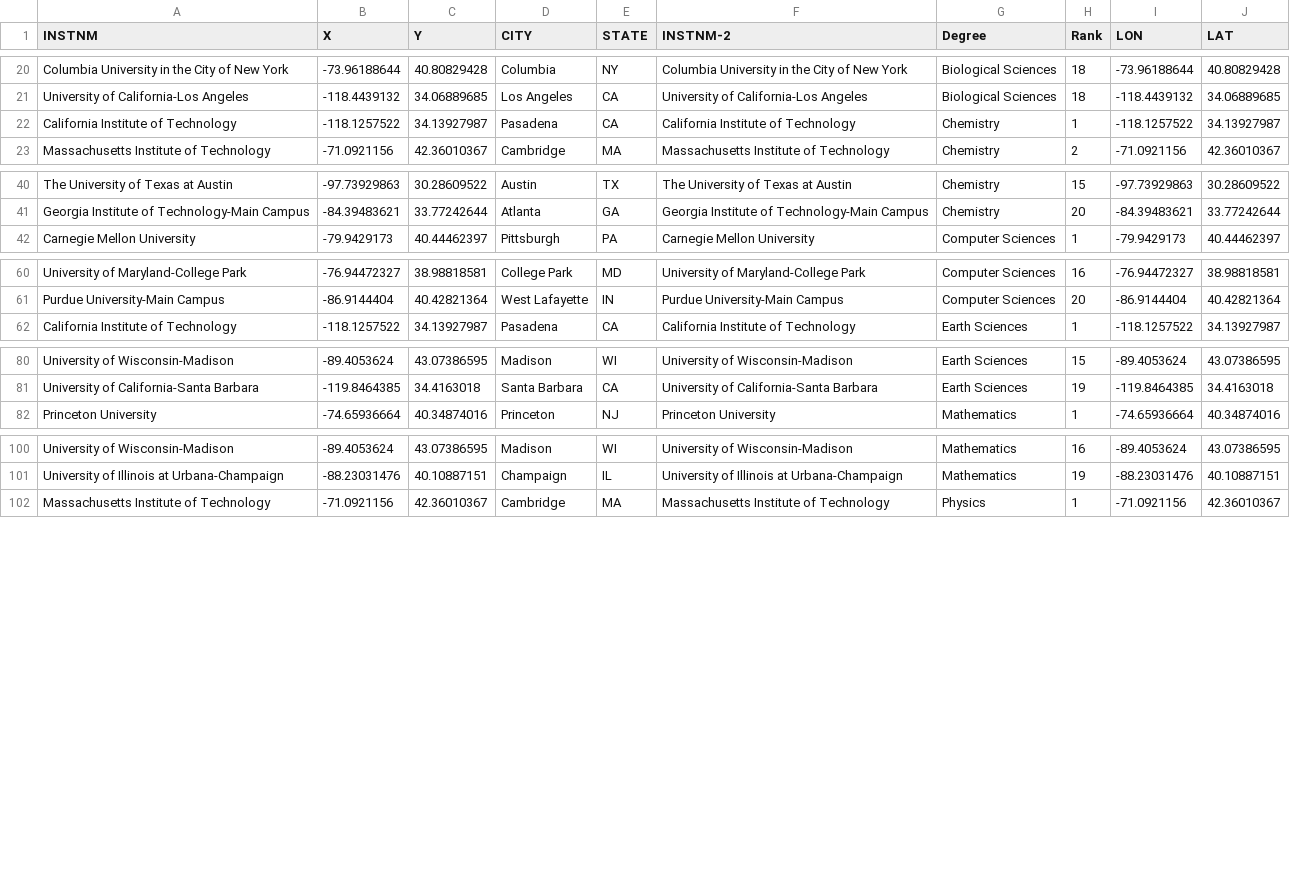
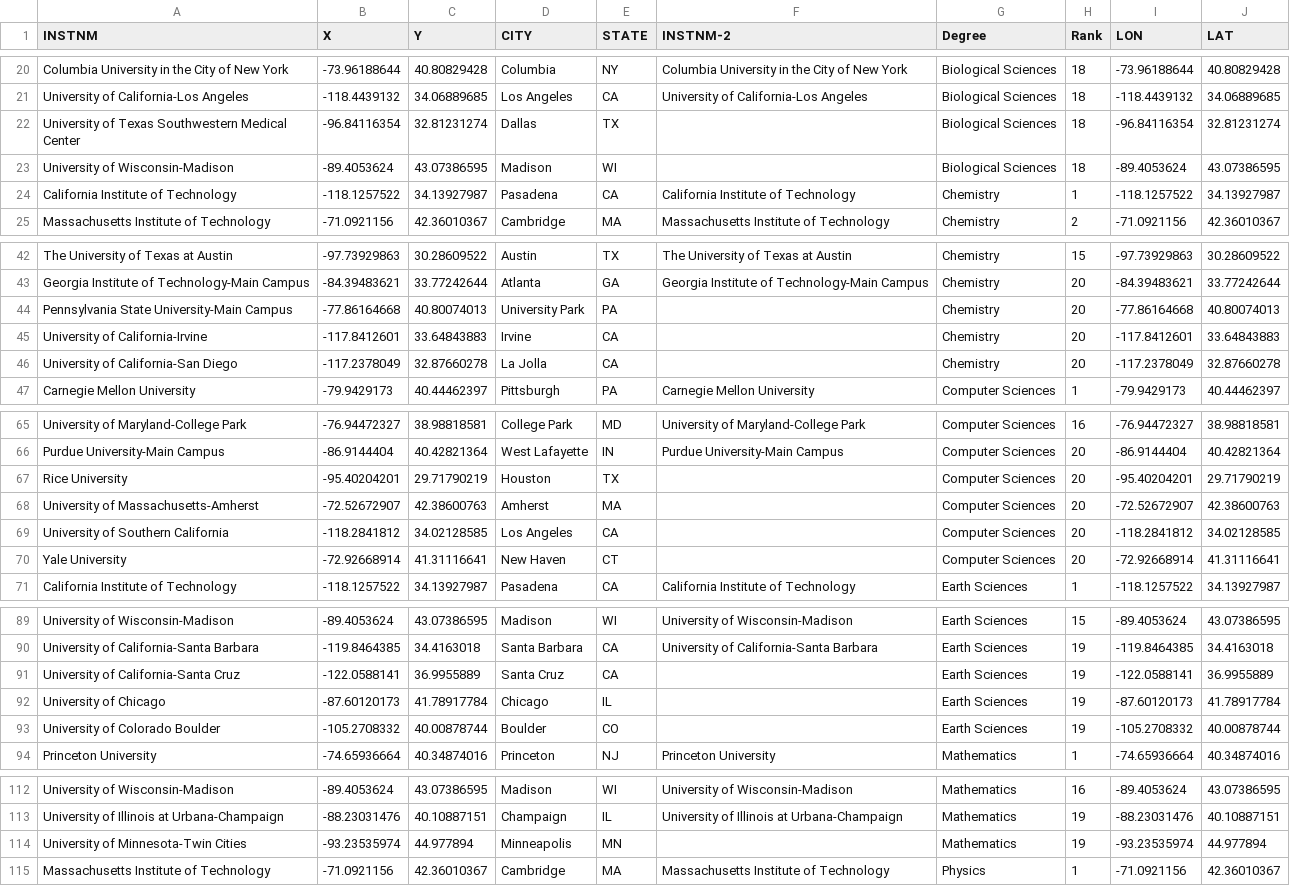
Before and after one commit to dianess/Brute-Force-Grad-College-Rankings-Map, a CSV file: Universities_for_Science/data/scirk.csv, drawn as a sheet; only a part is shown, gaps mark what is left out; the diff covers the shown part only.

Commit message:
improving science data

```diff
--- a/Universities_for_Science/data/scirk.csv
+++ b/Universities_for_Science/data/scirk.csv
@@ -21,2 +21,4 @@ Columbia University in the City of New York,-73.96188644,40.80829428,Columbia,NY
 University of California-Los Angeles,-118.4439132,34.06889685,Los Angeles,CA,University of California-Los Angeles,Biological Sciences,18,-118.4439132,34.06889685
+University of Texas Southwestern Medical Center,-96.84116354,32.81231274,Dallas,TX,,Biological Sciences,18,-96.84116354,32.81231274
+University of Wisconsin-Madison,-89.4053624,43.07386595,Madison,WI,,Biological Sciences,18,-89.4053624,43.07386595
 California Institute of Technology,-118.1257522,34.13927987,Pasadena,CA,California Institute of Technology,Chemistry,1,-118.1257522,34.13927987
@@ -41,2 +43,5 @@ The University of Texas at Austin,-97.73929863,30.28609522,Austin,TX,The Univers
 Georgia Institute of Technology-Main Campus,-84.39483621,33.77242644,Atlanta,GA,Georgia Institute of Technology-Main Campus,Chemistry,20,-84.39483621,33.77242644
+Pennsylvania State University-Main Campus,-77.86164668,40.80074013,University Park,PA,,Chemistry,20,-77.86164668,40.80074013
+University of California-Irvine,-117.8412601,33.64843883,Irvine,CA,,Chemistry,20,-117.8412601,33.64843883
+University of California-San Diego,-117.2378049,32.87660278,La Jolla,CA,,Chemistry,20,-117.2378049,32.87660278
 Carnegie Mellon University,-79.9429173,40.44462397,Pittsburgh,PA,Carnegie Mellon University,Computer Sciences,1,-79.9429173,40.44462397
@@ -61,2 +66,6 @@ University of Maryland-College Park,-76.94472327,38.98818581,College Park,MD,Uni
 Purdue University-Main Campus,-86.9144404,40.42821364,West Lafayette,IN,Purdue University-Main Campus,Computer Sciences,20,-86.9144404,40.42821364
+Rice University,-95.40204201,29.71790219,Houston,TX,,Computer Sciences,20,-95.40204201,29.71790219
+University of Massachusetts-Amherst,-72.52672907,42.38600763,Amherst,MA,,Computer Sciences,20,-72.52672907,42.38600763
+University of Southern California,-118.2841812,34.02128585,Los Angeles,CA,,Computer Sciences,20,-118.2841812,34.02128585
+Yale University,-72.92668914,41.31116641,New Haven,CT,,Computer Sciences,20,-72.92668914,41.31116641
 California Institute of Technology,-118.1257522,34.13927987,Pasadena,CA,California Institute of Technology,Earth Sciences,1,-118.1257522,34.13927987
@@ -81,2 +90,5 @@ University of Wisconsin-Madison,-89.4053624,43.07386595,Madison,WI,University of
 University of California-Santa Barbara,-119.8464385,34.4163018,Santa Barbara,CA,University of California-Santa Barbara,Earth Sciences,19,-119.8464385,34.4163018
+University of California-Santa Cruz,-122.0588141,36.9955889,Santa Cruz,CA,,Earth Sciences,19,-122.0588141,36.9955889
+University of Chicago,-87.60120173,41.78917784,Chicago,IL,,Earth Sciences,19,-87.60120173,41.78917784
+University of Colorado Boulder,-105.2708332,40.00878744,Boulder,CO,,Earth Sciences,19,-105.2708332,40.00878744
 Princeton University,-74.65936664,40.34874016,Princeton,NJ,Princeton University,Mathematics,1,-74.65936664,40.34874016
@@ -101,2 +113,3 @@ University of Wisconsin-Madison,-89.4053624,43.07386595,Madison,WI,University of
 University of Illinois at Urbana-Champaign,-88.23031476,40.10887151,Champaign,IL,University of Illinois at Urbana-Champaign,Mathematics,19,-88.23031476,40.10887151
+University of Minnesota-Twin Cities,-93.23535974,44.977894,Minneapolis,MN,,Mathematics,19,-93.23535974,44.977894
 Massachusetts Institute of Technology,-71.0921156,42.36010367,Cambridge,MA,Massachusetts Institute of Technology,Physics,1,-71.0921156,42.36010367
```
Also changed, not shown: 1 added row elsewhere in this file, 2 other files.
